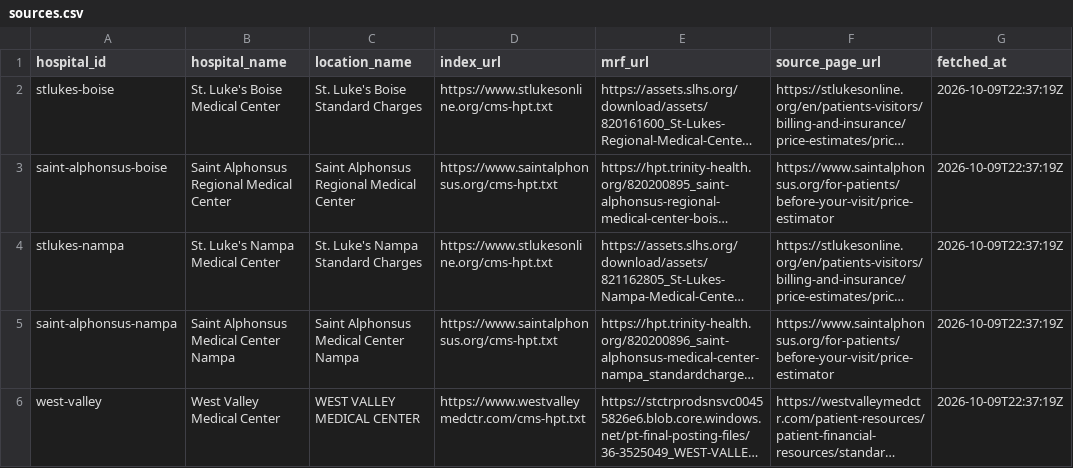
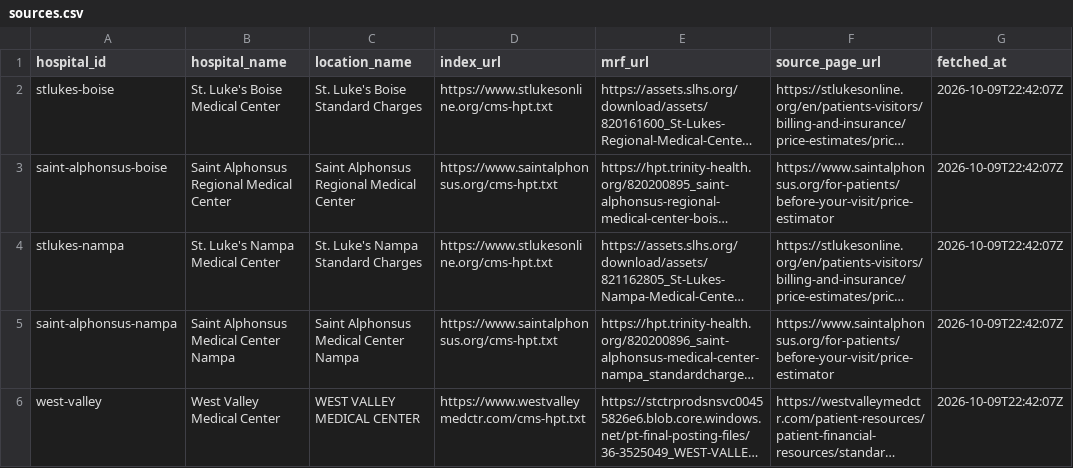
Before and after one commit to ci-jy/hospital-price-compare, a CSV file: data/sources.csv, drawn as a sheet; long unchanged cells end in …; the diff names each change by its address in the sheet, - before the commit and + after, or states it on an @@ line.

Commit message:
Refresh fetch dates in data/sources.csv from the latest discovery run

```diff
--- a/data/sources.csv
+++ b/data/sources.csv
-G2:G6 (fetched_at): 2026-10-09T22:37:19Z
+G2:G6 (fetched_at): 2026-10-09T22:42:07Z
```
